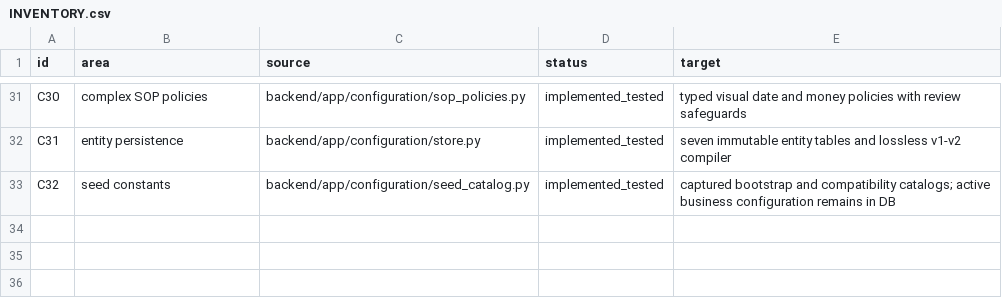
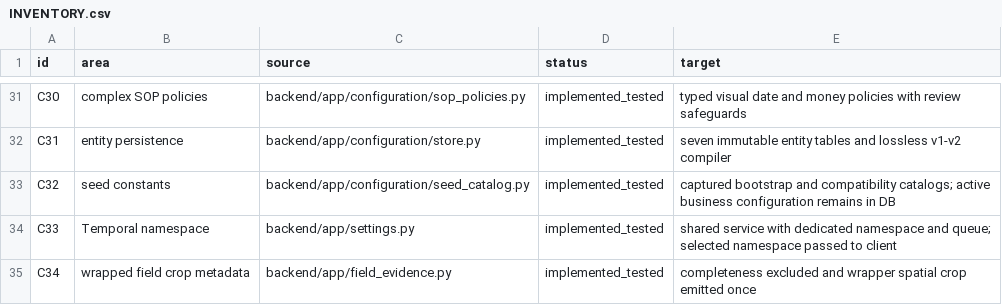
Before and after one commit to t91jauhari/doc_intel, a CSV file: docs/refactor/INVENTORY.csv, drawn as a sheet; only a part is shown, gaps mark what is left out; the diff names each change by its address in the sheet, - before the commit and + after, or states it on an @@ line.

Commit message:
Isolate shared workflow and storage services and correct wrapped field crops

```diff
--- a/docs/refactor/INVENTORY.csv
+++ b/docs/refactor/INVENTORY.csv
+row 34: C33 | Temporal namespace | backend/app/settings.py | implemented_tested | shared service with dedicated namespace and queue; selected namespace passed to client
+row 35: C34 | wrapped field crop metadata | backend/app/field_evidence.py | implemented_tested | completeness excluded and wrapper spatial crop emitted once
```
Also changed, not shown: 15 other files.
